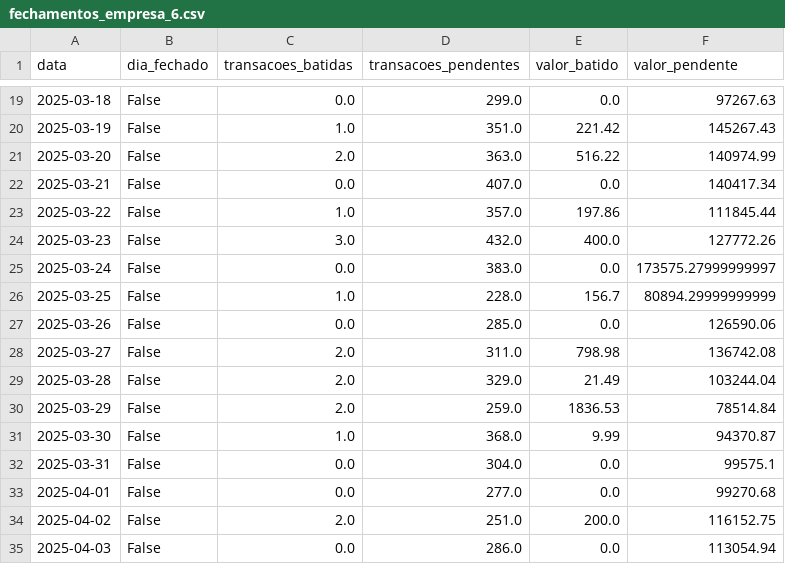
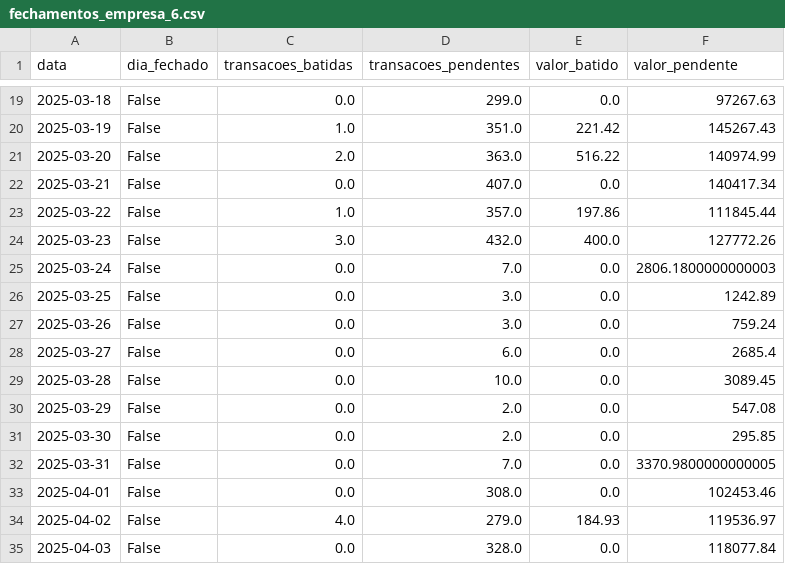
Before and after one commit to hoppemairon/streamlit, a CSV file: Fechamentos/fechamentos_empresa_6.csv, drawn as a sheet; only a part is shown, gaps mark what is left out; the diff covers the shown part only.

```diff
--- a/Fechamentos/fechamentos_empresa_6.csv
+++ b/Fechamentos/fechamentos_empresa_6.csv
@@ -24,12 +24,12 @@ data,dia_fechado,transacoes_batidas,transacoes_pendentes,valor_batido,valor_pend
 2025-03-23,False,3.0,432.0,400.0,127772.26
-2025-03-24,False,0.0,383.0,0.0,173575.27999999997
-2025-03-25,False,1.0,228.0,156.7,80894.29999999999
-2025-03-26,False,0.0,285.0,0.0,126590.06
-2025-03-27,False,2.0,311.0,798.98,136742.08
-2025-03-28,False,2.0,329.0,21.49,103244.04
-2025-03-29,False,2.0,259.0,1836.53,78514.84
-2025-03-30,False,1.0,368.0,9.99,94370.87
-2025-03-31,False,0.0,304.0,0.0,99575.1
-2025-04-01,False,0.0,277.0,0.0,99270.68
-2025-04-02,False,2.0,251.0,200.0,116152.75
-2025-04-03,False,0.0,286.0,0.0,113054.94
+2025-03-24,False,0.0,7.0,0.0,2806.1800000000003
+2025-03-25,False,0.0,3.0,0.0,1242.89
+2025-03-26,False,0.0,3.0,0.0,759.24
+2025-03-27,False,0.0,6.0,0.0,2685.4
+2025-03-28,False,0.0,10.0,0.0,3089.45
+2025-03-29,False,0.0,2.0,0.0,547.08
+2025-03-30,False,0.0,2.0,0.0,295.85
+2025-03-31,False,0.0,7.0,0.0,3370.9800000000005
+2025-04-01,False,0.0,308.0,0.0,102453.46
+2025-04-02,False,4.0,279.0,184.93,119536.97
+2025-04-03,False,0.0,328.0,0.0,118077.84
```
Also changed, not shown: 83 edited cells elsewhere in this file, Fechamentos/fechamentos_empresa_1.csv, Fechamentos/fechamentos_empresa_4.csv, 5 other files.
